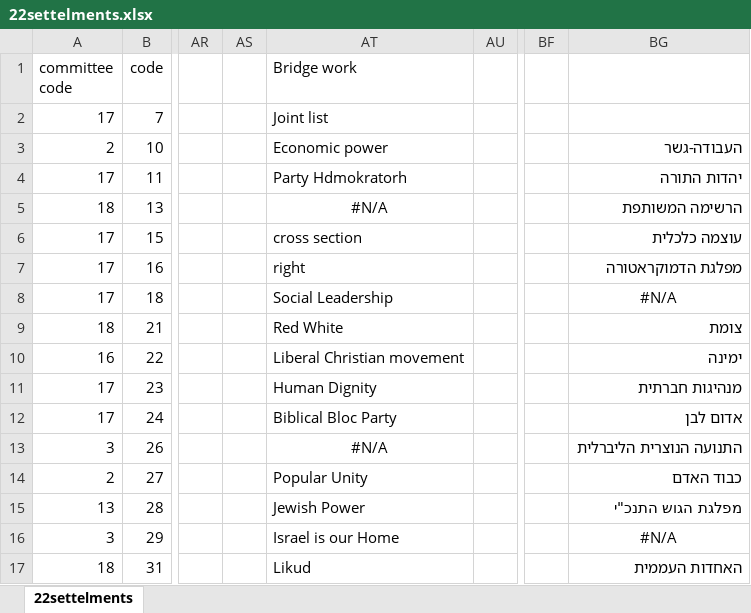
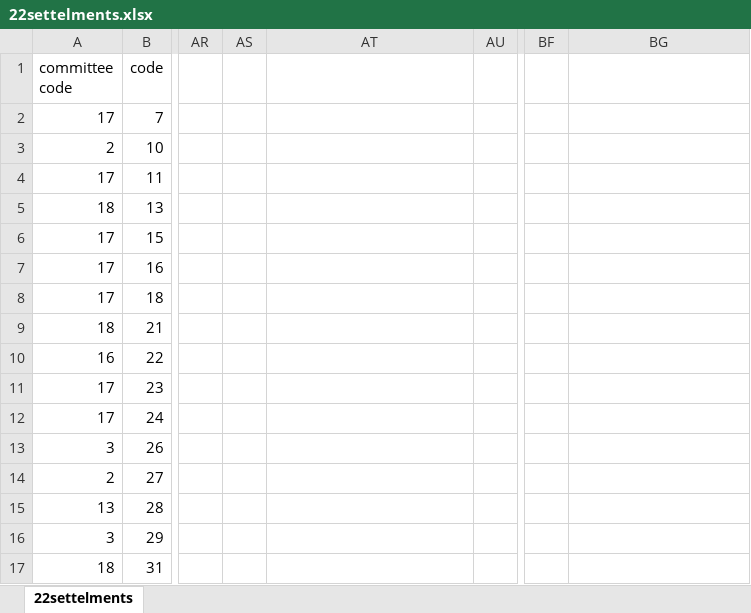
Before and after one commit to gabi939/elections, an Excel workbook: 22settelments.xlsx, sheet 22settelments, drawn as a sheet; only a part is shown, gaps mark what is left out; values as stored, in another font and other column widths than the file's, no borders; the diff covers the shown part only; the diff names each change by its address in the sheet, - before the commit and + after, or states it on an @@ line.

```diff
--- a/22settelments.xlsx (sheet 22settelments)
+++ b/22settelments.xlsx (sheet 22settelments)
-AT1: Bridge work
+AT1: (empty)
-AT2: Joint list
+AT2: (empty)
-AT3: Economic power
+AT3: (empty)
-BG3: העבודה-גשר
+BG3: (empty)
-AT4: Party Hdmokratorh
+AT4: (empty)
-BG4: יהדות התורה
+BG4: (empty)
-AT5: #N/A
+AT5: (empty)
-BG5: הרשימה המשותפת
+BG5: (empty)
-AT6: cross section
+AT6: (empty)
-BG6: עוצמה כלכלית
+BG6: (empty)
-AT7: right
+AT7: (empty)
-BG7: מפלגת הדמוקראטורה
+BG7: (empty)
-AT8: Social Leadership
+AT8: (empty)
-BG8: #N/A
+BG8: (empty)
-AT9: Red White
+AT9: (empty)
-BG9: צומת
+BG9: (empty)
-AT10: Liberal Christian movement
+AT10: (empty)
-BG10: ימינה
+BG10: (empty)
-AT11: Human Dignity
+AT11: (empty)
-BG11: מנהיגות חברתית
+BG11: (empty)
-AT12: Biblical Bloc Party
+AT12: (empty)
-BG12: אדום לבן
+BG12: (empty)
-AT13: #N/A
+AT13: (empty)
-BG13: התנועה הנוצרית הליברלית
+BG13: (empty)
-AT14: Popular Unity
+AT14: (empty)
-BG14: כבוד האדם
+BG14: (empty)
-AT15: Jewish Power
+AT15: (empty)
-BG15: מפלגת הגוש התנכ"י
+BG15: (empty)
-AT16: Israel is our Home
+AT16: (empty)
-BG16: #N/A
+BG16: (empty)
-AT17: Likud
+AT17: (empty)
-BG17: האחדות העממית
+BG17: (empty)
```
Also changed, not shown: 34 edited cells elsewhere in this sheet, 21settelments.xlsx, 23settelments.xlsx.
